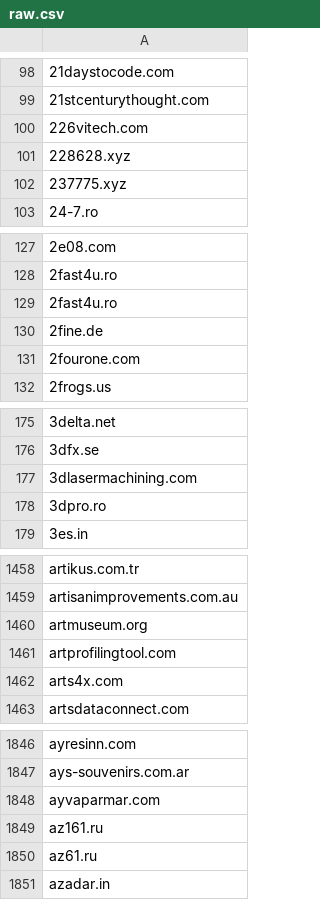
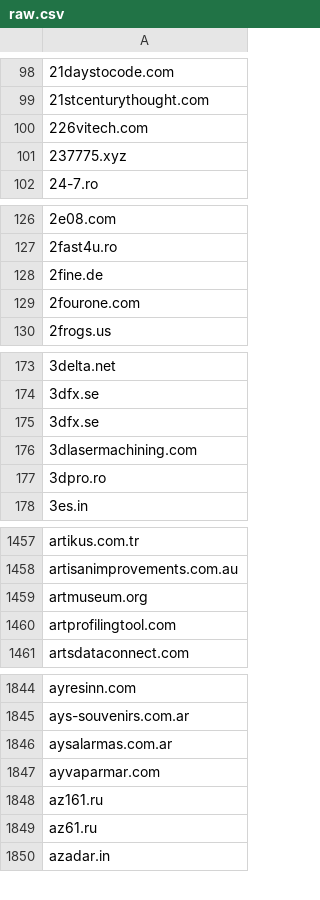
Before and after one commit to 1NobleCyber/ThreatFeed, a CSV file: Afraid_org/raw.csv, drawn as a sheet; only a part is shown, gaps mark what is left out; the diff covers the shown part only.

Commit message:
Update domains feed

```diff
--- a/Afraid_org/raw.csv
+++ b/Afraid_org/raw.csv
@@ -100,3 +100,2 @@
 226vitech.com
-228628.xyz
 237775.xyz
@@ -128,3 +127,2 @@
 2fast4u.ro
-2fast4u.ro
 2fine.de
@@ -176,2 +174,3 @@
 3dfx.se
+3dfx.se
 3dlasermachining.com
@@ -1461,3 +1460,2 @@ artmuseum.org
 artprofilingtool.com
-arts4x.com
 artsdataconnect.com
@@ -1847,2 +1845,3 @@ ayresinn.com
 ays-souvenirs.com.ar
+aysalarmas.com.ar
 ayvaparmar.com
```
Also changed, not shown: 26 added rows, 31 removed rows and 2 edited cells elsewhere in this file.
